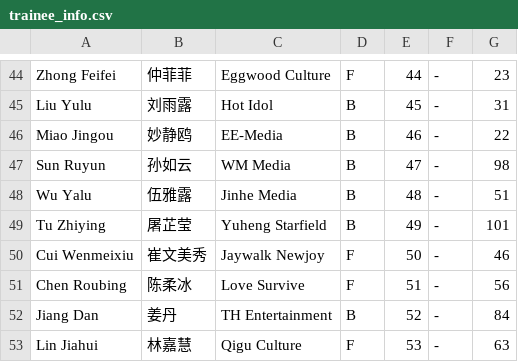
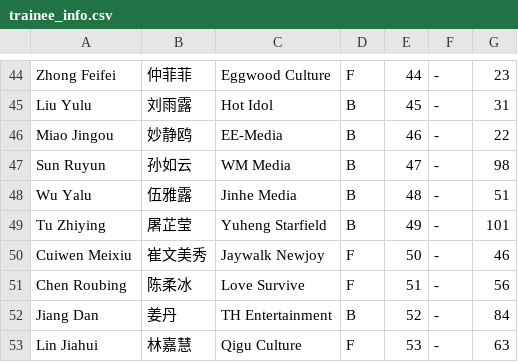
Before and after one commit to st7rs/st7rs.github.io, a CSV file: trainee_info.csv, drawn as a sheet; only a part is shown, gaps mark what is left out.

Commit message:
fixed cuiwen meixiu

```diff
--- a/trainee_info.csv
+++ b/trainee_info.csv
@@ -49,3 +49,3 @@
 "Tu Zhiying","屠芷莹","Yuheng Starfield","B","49","-","101"
-"Cui Wenmeixiu","崔文美秀","Jaywalk Newjoy","F","50","-","46"
+"Cuiwen Meixiu","崔文美秀","Jaywalk Newjoy","F","50","-","46"
 "Chen Roubing","陈柔冰","Love Survive","F","51","-","56"
```
